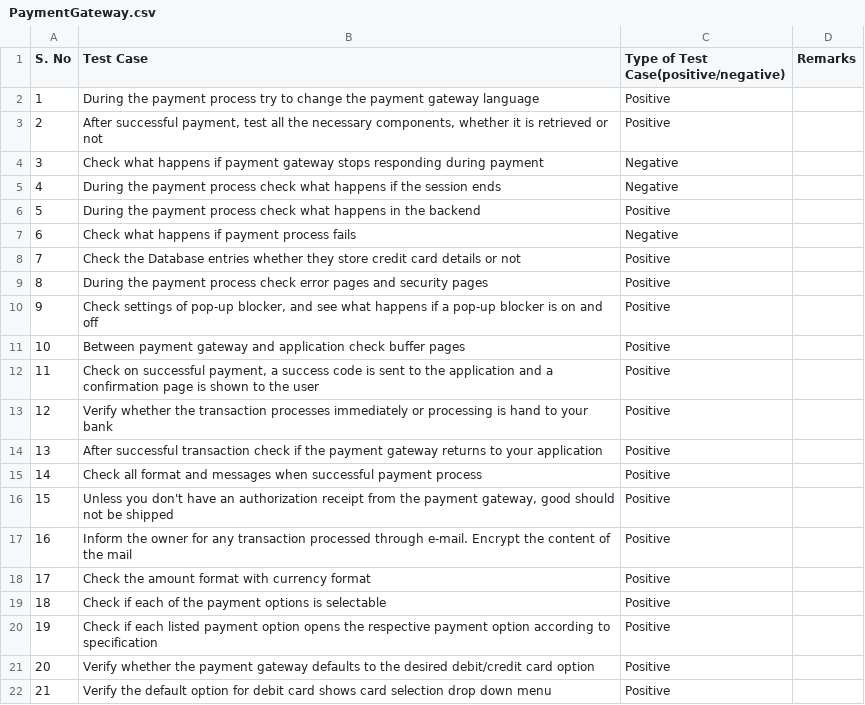
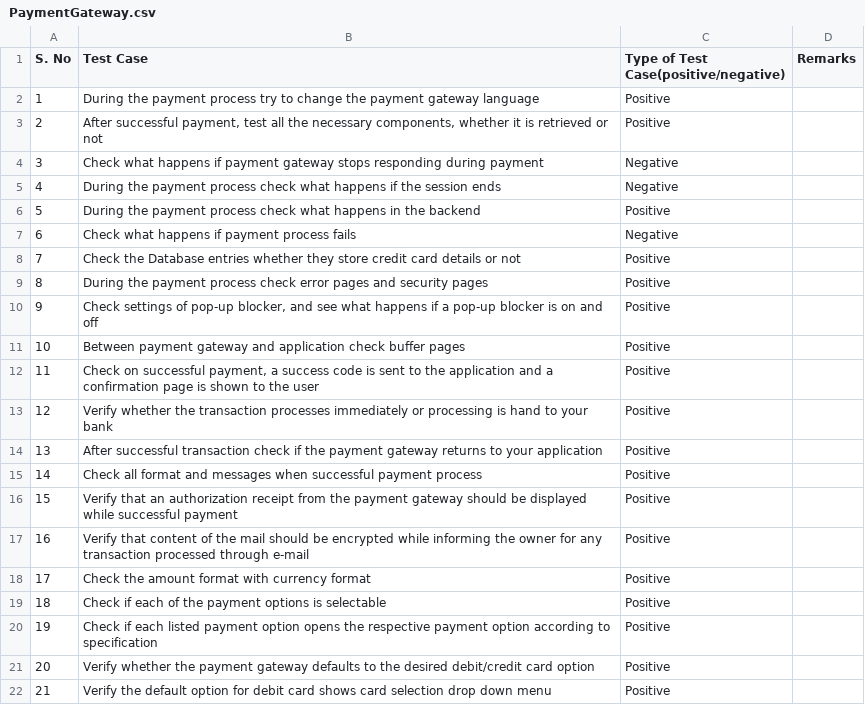
Before and after one commit to LoginRadius/awesome-test-cases-collection, a CSV file: Cases-Collection/PaymentGateway.csv, drawn as a sheet.

Commit message:
Update PaymentGateway.csv

```diff
--- a/Cases-Collection/PaymentGateway.csv
+++ b/Cases-Collection/PaymentGateway.csv
@@ -15,4 +15,4 @@ S. No,Test Case,Type of Test Case(positive/negative),Remarks
 14,Check all format and messages when successful payment process,Positive,
-15,"Unless you don't have an authorization receipt from the payment gateway, good should not be shipped",Positive,
-16,Inform the owner for any transaction processed through e-mail. Encrypt the content of the mail,Positive,
+15,Verify that an authorization receipt from the payment gateway should be displayed while successful payment,Positive,
+16,Verify that content of the mail should be encrypted while informing the owner for any transaction processed through e-mail ,Positive,
 17,Check the amount format with currency format,Positive,
```
